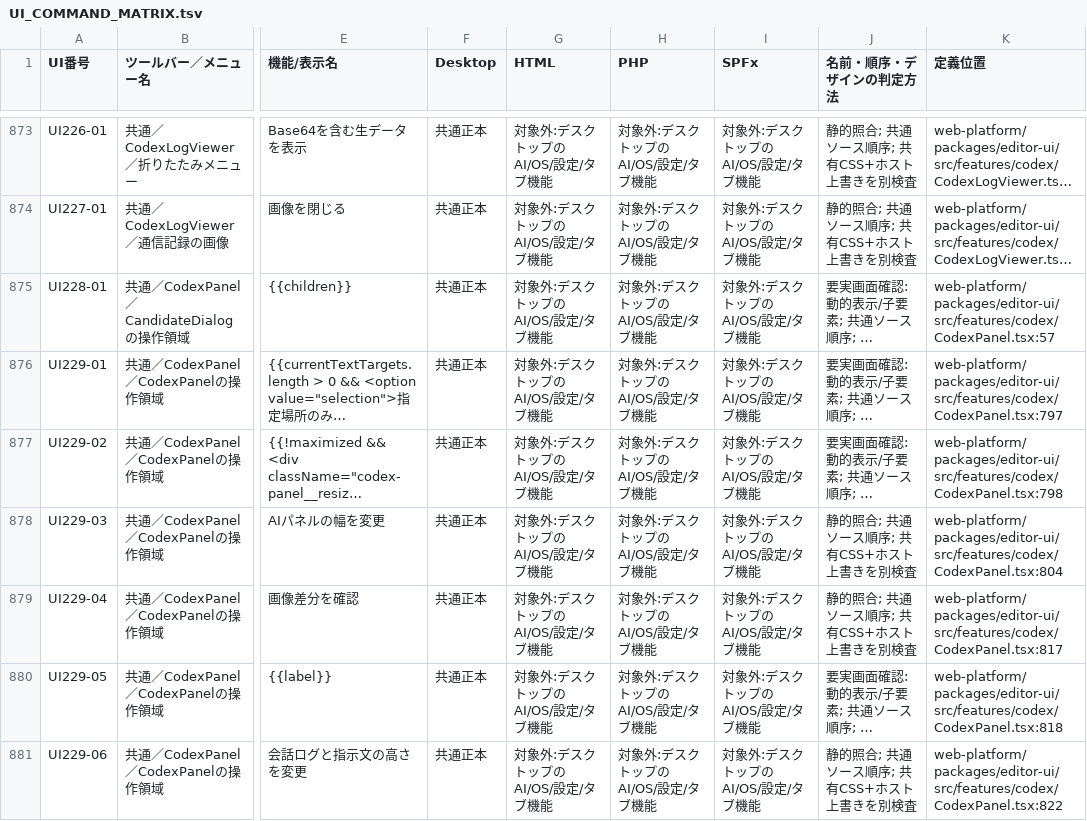
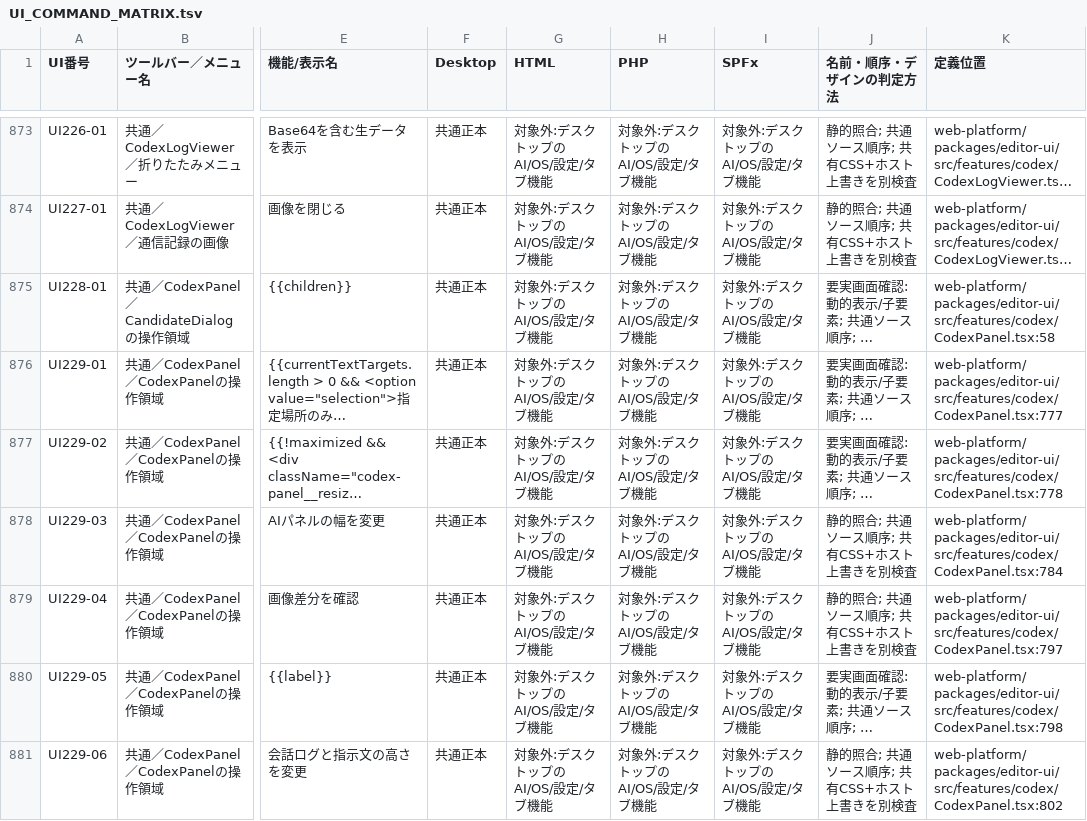
Before and after one commit to KotorinChunChun/MdVisualizer, a TSV file: docs/developer/ui/UI_COMMAND_MATRIX.tsv, drawn as a sheet; only a part is shown, gaps mark what is left out; long unchanged cells end in …; the diff covers the shown part only; the diff names each change by its address in the sheet, - before the commit and + after, or states it on an @@ line.

```diff
--- a/docs/developer/ui/UI_COMMAND_MATRIX.tsv
+++ b/docs/developer/ui/UI_COMMAND_MATRIX.tsv
-K875 (定義位置): web-platform/packages/editor-ui/src/features/codex/CodexPanel.tsx:57
+K875 (定義位置): web-platform/packages/editor-ui/src/features/codex/CodexPanel.tsx:58
-K876 (定義位置): web-platform/packages/editor-ui/src/features/codex/CodexPanel.tsx:797
+K876 (定義位置): web-platform/packages/editor-ui/src/features/codex/CodexPanel.tsx:777
-K877 (定義位置): web-platform/packages/editor-ui/src/features/codex/CodexPanel.tsx:798
+K877 (定義位置): web-platform/packages/editor-ui/src/features/codex/CodexPanel.tsx:778
-K878 (定義位置): web-platform/packages/editor-ui/src/features/codex/CodexPanel.tsx:804
+K878 (定義位置): web-platform/packages/editor-ui/src/features/codex/CodexPanel.tsx:784
-K879 (定義位置): web-platform/packages/editor-ui/src/features/codex/CodexPanel.tsx:817
+K879 (定義位置): web-platform/packages/editor-ui/src/features/codex/CodexPanel.tsx:797
-K880 (定義位置): web-platform/packages/editor-ui/src/features/codex/CodexPanel.tsx:818
+K880 (定義位置): web-platform/packages/editor-ui/src/features/codex/CodexPanel.tsx:798
-K881 (定義位置): web-platform/packages/editor-ui/src/features/codex/CodexPanel.tsx:822
+K881 (定義位置): web-platform/packages/editor-ui/src/features/codex/CodexPanel.tsx:802
```
Also changed, not shown: 62 edited cells elsewhere in this file, 13 other files.
